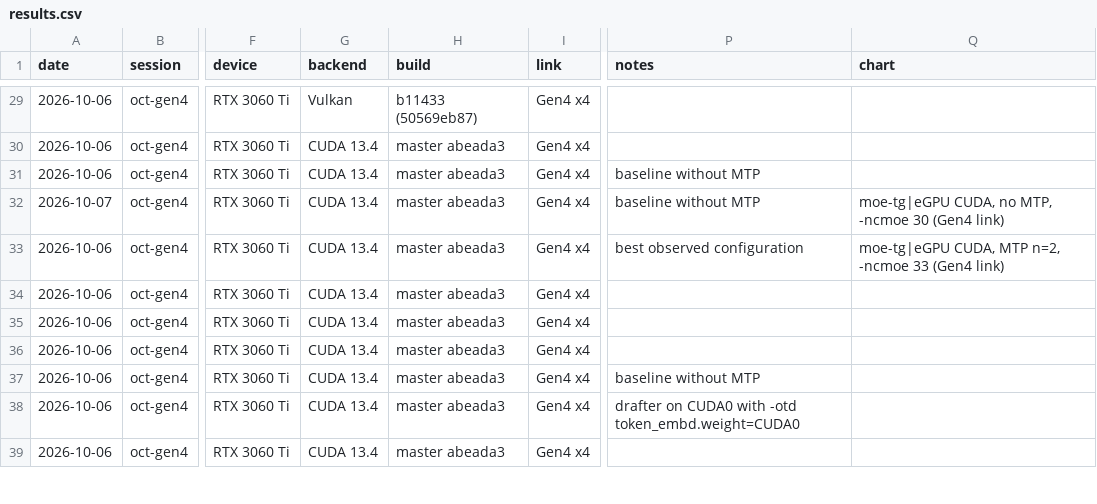
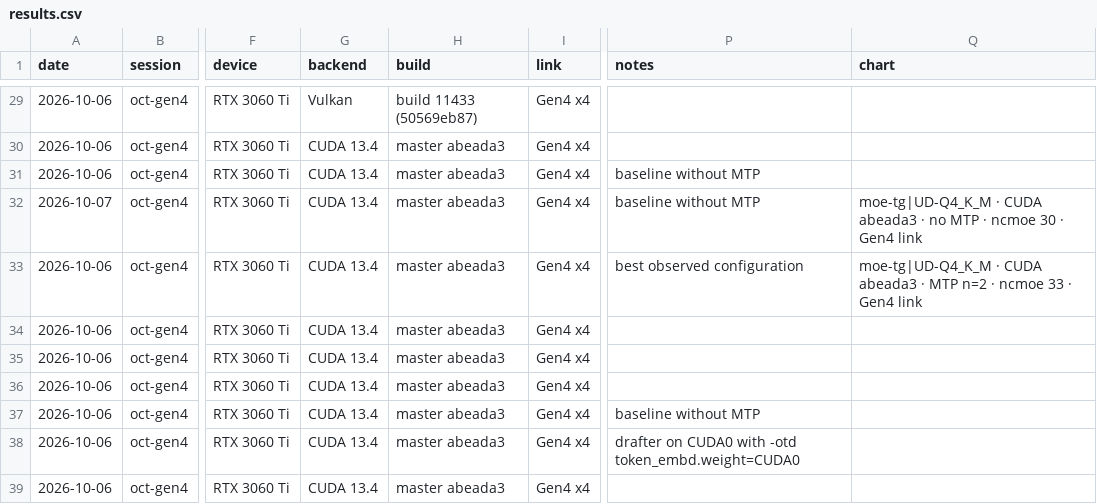
Before and after one commit to emoubarak/minipc-egpu-llm, a CSV file: data/results.csv, drawn as a sheet; only a part is shown, gaps mark what is left out; the diff covers the shown part only; the diff names each change by its address in the sheet, - before the commit and + after, or states it on an @@ line.

```diff
--- a/data/results.csv
+++ b/data/results.csv
-H29 (build): b11433 (50569eb87)
+H29 (build): build 11433 (50569eb87)
-Q32 (chart): moe-tg|eGPU CUDA, no MTP, -ncmoe 30 (Gen4 link)
+Q32 (chart): moe-tg|UD-Q4_K_M · CUDA abeada3 · no MTP · ncmoe 30 · Gen4 link
-Q33 (chart): moe-tg|eGPU CUDA, MTP n=2, -ncmoe 33 (Gen4 link)
+Q33 (chart): moe-tg|UD-Q4_K_M · CUDA abeada3 · MTP n=2 · ncmoe 33 · Gen4 link
```
Also changed, not shown: 3 added rows and 40 edited cells elsewhere in this file, 7 other files.
